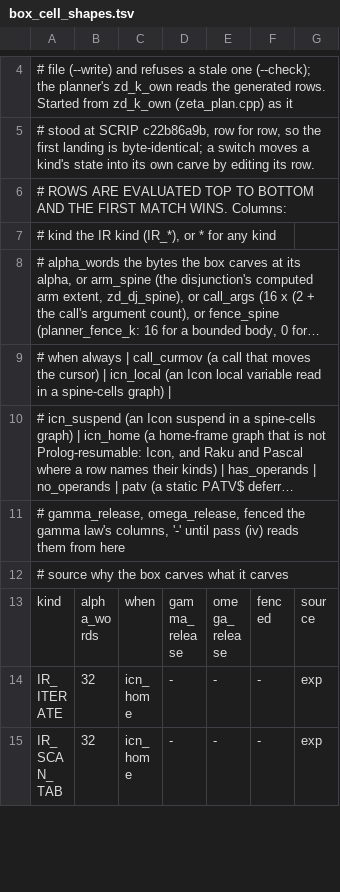
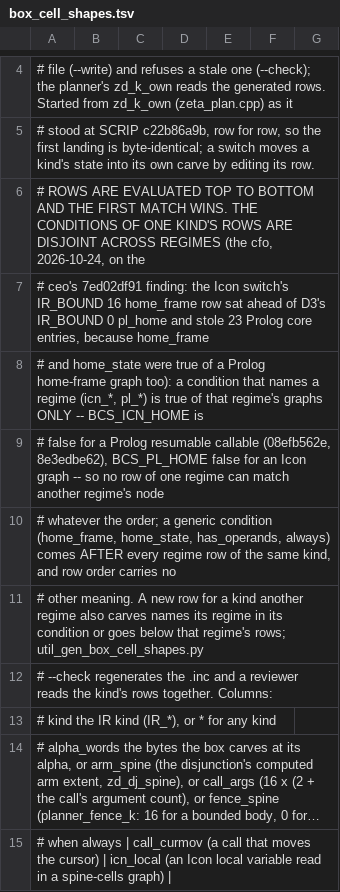
Before and after one commit to snobol4ever/harness, a TSV file: scripts/box_cell_shapes.tsv, drawn as a sheet; only a part is shown, gaps mark what is left out; the shorter side is filled out with more unchanged rows; long unchanged cells end in ….

Commit message:
box_cell_shapes.tsv: the header states the rule the ceo's 7ed02df91 finding demands -- one kind's rows have DISJOINT conditions across regimes (a regime condition is true of its own regime only; generic rows come after every regime row of the kind), so row order carries no meaning a new row can steal (cfo, design seat, 2026-10-24)

```diff
--- a/scripts/box_cell_shapes.tsv
+++ b/scripts/box_cell_shapes.tsv
@@ -5,3 +5,9 @@
 # stood at SCRIP c22b86a9b, row for row, so the first landing is byte-identical; a switch moves a kind's state into its own carve by editing its row.
-# ROWS ARE EVALUATED TOP TO BOTTOM AND THE FIRST MATCH WINS. Columns:
+# ROWS ARE EVALUATED TOP TO BOTTOM AND THE FIRST MATCH WINS. THE CONDITIONS OF ONE KIND'S ROWS ARE DISJOINT ACROSS REGIMES (the cfo, 2026-10-24, on the
+# ceo's 7ed02df91 finding: the Icon switch's IR_BOUND 16 home_frame row sat ahead of D3's IR_BOUND 0 pl_home and stole 23 Prolog core entries, because home_frame
+# and home_state were true of a Prolog home-frame graph too): a condition that names a regime (icn_*, pl_*) is true of that regime's graphs ONLY -- BCS_ICN_HOME is
+# false for a Prolog resumable callable (08efb562e, 8e3edbe62), BCS_PL_HOME false for an Icon graph -- so no row of one regime can match another regime's node
+# whatever the order; a generic condition (home_frame, home_state, has_operands, always) comes AFTER every regime row of the same kind, and row order carries no
+# other meaning. A new row for a kind another regime also carves names its regime in its condition or goes below that regime's rows; util_gen_box_cell_shapes.py
+# --check regenerates the .inc and a reviewer reads the kind's rows together. Columns:
 #   kind          the IR kind (IR_*), or * for any kind
```
